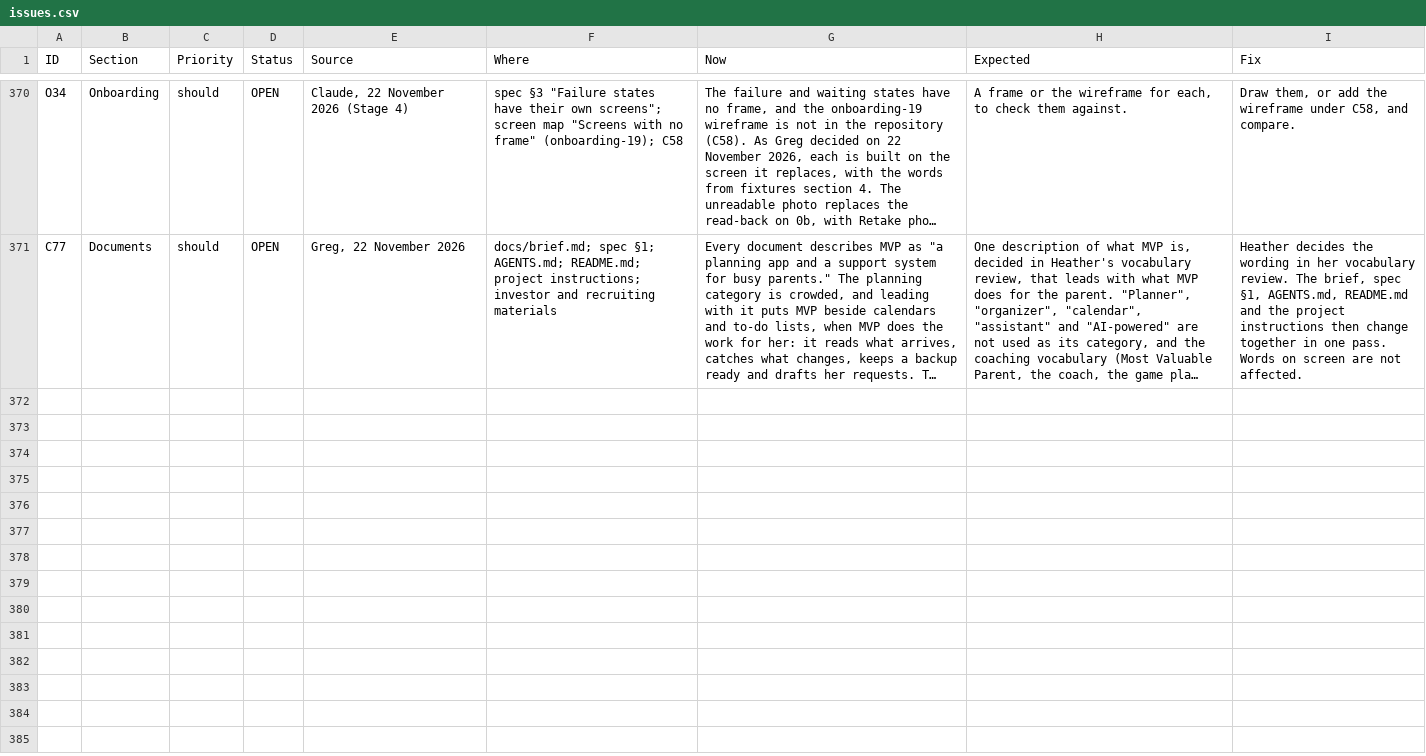
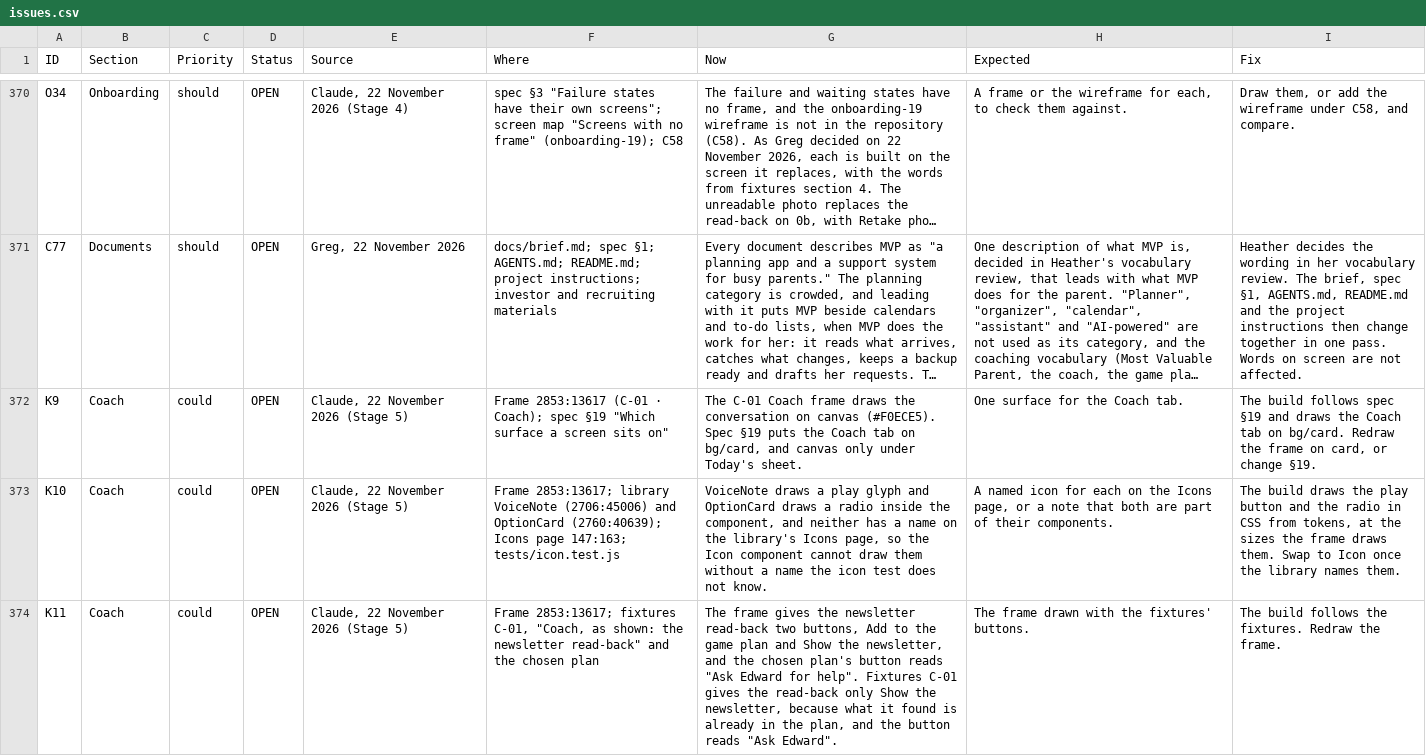
Before and after one commit to itzGPHarris/lombardi, a CSV file: docs/issues.csv, drawn as a sheet; only a part is shown, gaps mark what is left out; long unchanged cells end in …; the diff covers the shown part only; the diff names each change by its address in the sheet, - before the commit and + after, or states it on an @@ line.

```diff
--- a/docs/issues.csv
+++ b/docs/issues.csv
+row 372: K9 | Coach | could | OPEN | Claude, 22 November 2026 (Stage 5) | Frame 2853:13617 (C-01 · Coach); spec §19 "Which surface a screen sits on" | The C-01 Coach frame draws the conversation on canvas (#F0ECE5). Spec §19 puts the Coach tab on bg/card, and canvas only under Today's sheet. | One surface for the Coach tab. | The build follows spec §19 and draws the Coach tab on bg/card. Redraw the frame on card, or change §19.
+row 373: K10 | Coach | could | OPEN | Claude, 22 November 2026 (Stage 5) | Frame 2853:13617; library VoiceNote (2706:45006) and OptionCard (2760:40639); Icons page 147:163; tests/icon.test.js | VoiceNote draws a play glyph and OptionCard draws a radio inside the component, and neither has a name on the library's Icons page, so the Icon component cannot draw them without a name the icon test does not know. | A named icon for each on the Icons page, or a note that both are part of their components. | The build draws the play button and the radio in CSS from tokens, at the sizes the frame draws them. Swap to Icon once the library names them.
+row 374: K11 | Coach | could | OPEN | Claude, 22 November 2026 (Stage 5) | Frame 2853:13617; fixtures C-01, "Coach, as shown: the newsletter read-back" and the chosen plan | The frame gives the newsletter read-back two buttons, Add to the game plan and Show the newsletter, and the chosen plan's button reads "Ask Edward for help". Fixtures C-01 gives the read-back only Show the newsletter, because what it found is already in the plan, and the button reads "Ask Edward". | The frame drawn with the fixtures' buttons. | The build follows the fixtures. Redraw the frame.
```
Also changed, not shown: 2 added rows elsewhere in this file, 19 other files.
